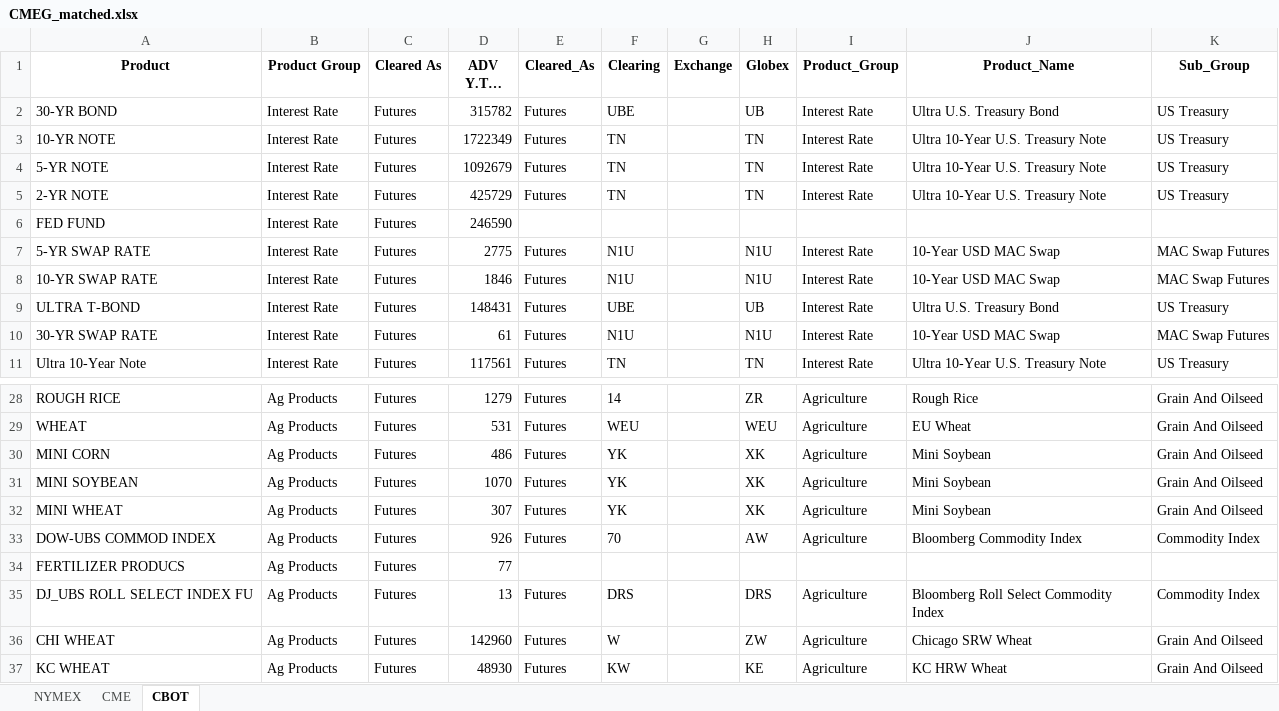
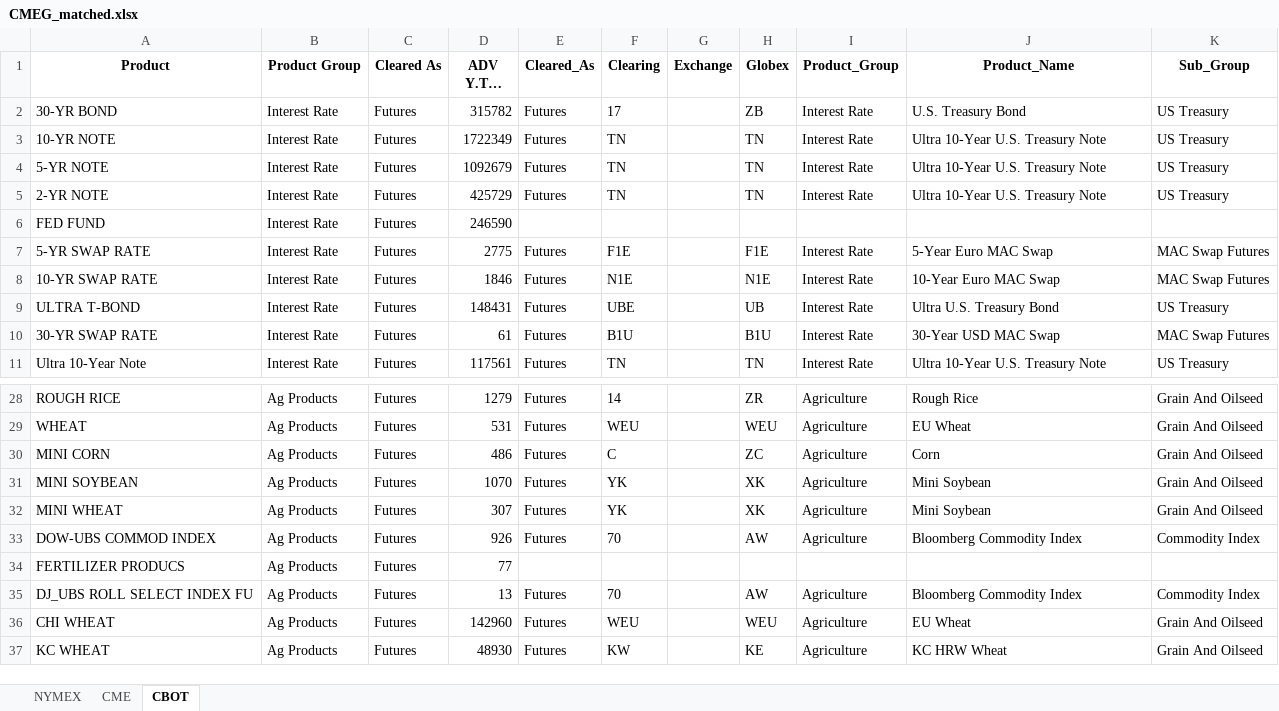
Before and after one commit to sheryllan/LiquidPy, an Excel workbook: recordcleaner/CMEG_matched.xlsx, sheet CBOT, drawn as a sheet; only a part is shown, gaps mark what is left out; long unchanged cells end in …; values as stored, in another font and other column widths than the file's, no borders; the diff covers the shown part only; the diff names each change by its address in the sheet, - before the commit and + after, or states it on an @@ line.

```diff
--- a/recordcleaner/CMEG_matched.xlsx (sheet CBOT)
+++ b/recordcleaner/CMEG_matched.xlsx (sheet CBOT)
-F2 (Clearing): UBE
+F2 (Clearing): 17
-H2 (Globex): UB
+H2 (Globex): ZB
-J2 (Product_Name): Ultra U.S. Treasury Bond
+J2 (Product_Name): U.S. Treasury Bond
-F7 (Clearing): N1U
+F7 (Clearing): F1E
-H7 (Globex): N1U
+H7 (Globex): F1E
-J7 (Product_Name): 10-Year USD MAC Swap
+J7 (Product_Name): 5-Year Euro MAC Swap
-F8 (Clearing): N1U
+F8 (Clearing): N1E
-H8 (Globex): N1U
+H8 (Globex): N1E
-J8 (Product_Name): 10-Year USD MAC Swap
+J8 (Product_Name): 10-Year Euro MAC Swap
-F10 (Clearing): N1U
+F10 (Clearing): B1U
-H10 (Globex): N1U
+H10 (Globex): B1U
-J10 (Product_Name): 10-Year USD MAC Swap
+J10 (Product_Name): 30-Year USD MAC Swap
-F30 (Clearing): YK
+F30 (Clearing): C
-H30 (Globex): XK
+H30 (Globex): ZC
-J30 (Product_Name): Mini Soybean
+J30 (Product_Name): Corn
-F35 (Clearing): DRS
+F35 (Clearing): 70
-H35 (Globex): DRS
+H35 (Globex): AW
-J35 (Product_Name): Bloomberg Roll Select Commodity Index
+J35 (Product_Name): Bloomberg Commodity Index
-F36 (Clearing): W
+F36 (Clearing): WEU
-H36 (Globex): ZW
+H36 (Globex): WEU
-J36 (Product_Name): Chicago SRW Wheat
+J36 (Product_Name): EU Wheat
```
Also changed, not shown: 27 edited cells elsewhere in this sheet, sheet CME, recordcleaner/Web_ADV_Report_CBOT.xlsx, recordcleaner/Web_ADV_Report_CME.xlsx, 6 other files.
